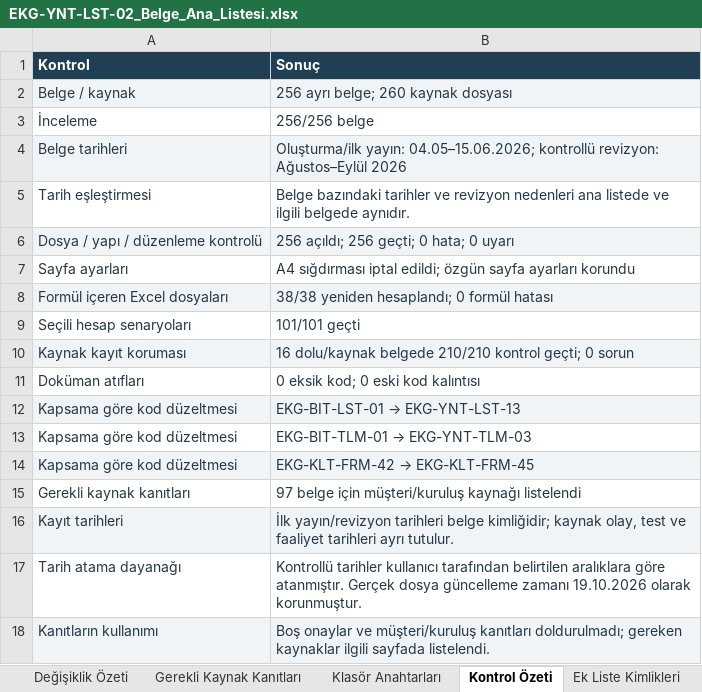
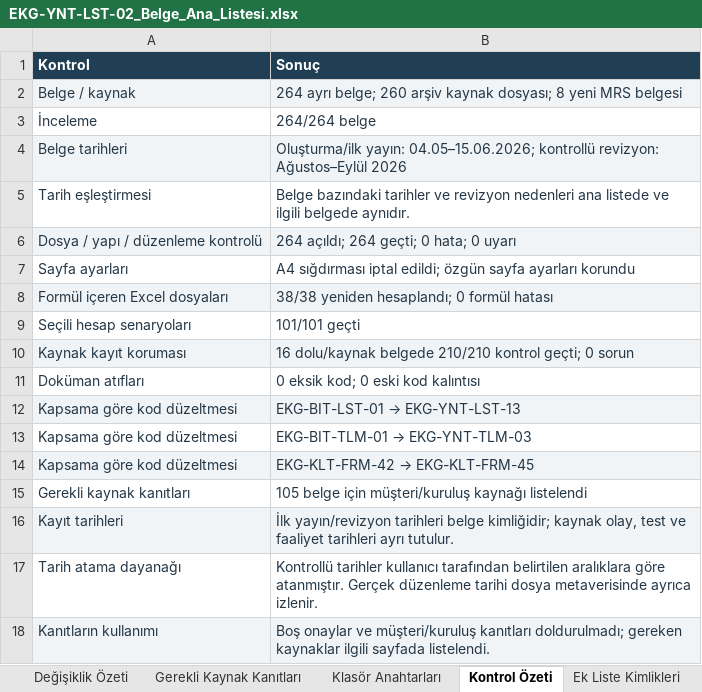
Before and after one commit to batuhansengulme/ekolglassiatf, an Excel workbook: EKG_Kalite_Yönetim_Sistemi/00_Yönetim Sistemi Çerçevesi/02_Doküman, Kayıt ve Kaynak Kontrolü/EKG-YNT-LST-02_Belge_Ana_Listesi.xlsx, sheet Kontrol Özeti, drawn as a sheet; values as stored, in another font and other column widths than the file's, no borders; the diff names each change by its address in the sheet, - before the commit and + after, or states it on an @@ line.

Commit message:
05 bölümünün sekiz belgesini ana liste, kaynak eşlemesi ve PDF dizinine işle

```diff
--- a/EKG_Kalite_Yönetim_Sistemi/00_Yönetim Sistemi Çerçevesi/02_Doküman, Kayıt ve Kaynak Kontrolü/EKG-YNT-LST-02_Belge_Ana_Listesi.xlsx (sheet Kontrol Özeti)
+++ b/EKG_Kalite_Yönetim_Sistemi/00_Yönetim Sistemi Çerçevesi/02_Doküman, Kayıt ve Kaynak Kontrolü/EKG-YNT-LST-02_Belge_Ana_Listesi.xlsx (sheet Kontrol Özeti)
-B2 (Sonuç): 256 ayrı belge; 260 kaynak dosyası
+B2 (Sonuç): 264 ayrı belge; 260 arşiv kaynak dosyası; 8 yeni MRS belgesi
-B3 (Sonuç): 256/256 belge
+B3 (Sonuç): 264/264 belge
-B6 (Sonuç): 256 açıldı; 256 geçti; 0 hata; 0 uyarı
+B6 (Sonuç): 264 açıldı; 264 geçti; 0 hata; 0 uyarı
-B15 (Sonuç): 97 belge için…
+B15 (Sonuç): 105 belge için…
-B17 (Sonuç): …atanmıştır. Gerçek dosya güncelleme zamanı 19.10.2026 olarak korunmuştur.
+B17 (Sonuç): …atanmıştır. Gerçek düzenleme tarihi dosya metaverisinde ayrıca izlenir.
```
Also changed, not shown: sheet Belge Ana Listesi, sheet Değişiklik Özeti, sheet Gerekli Kaynak Kanıtları, sheet Klasör Anahtarları, sheet Ek Liste Kimlikleri, other sheet tabs, 3 other files.
